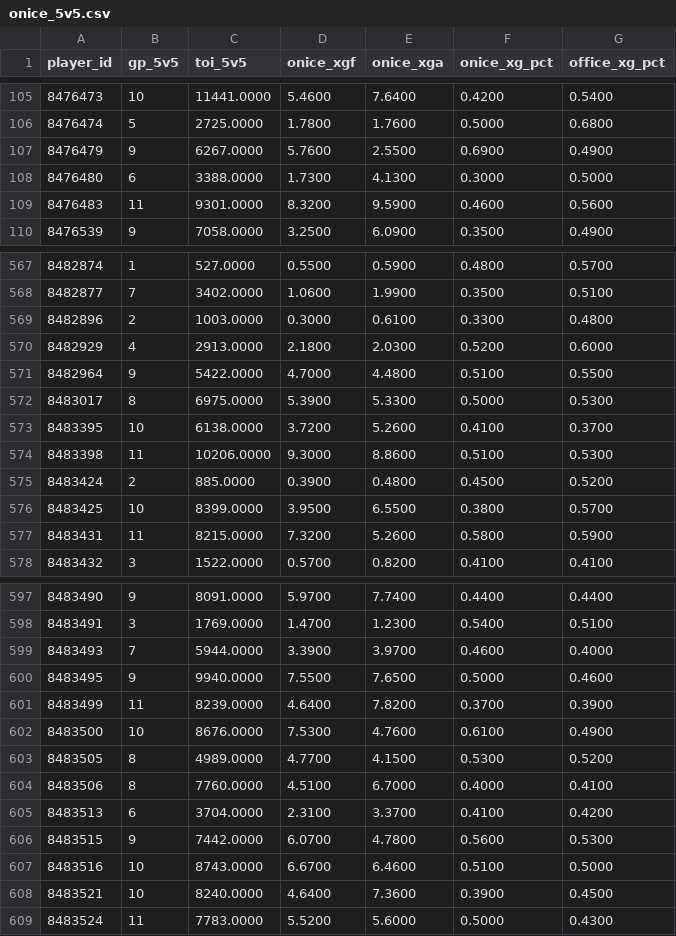
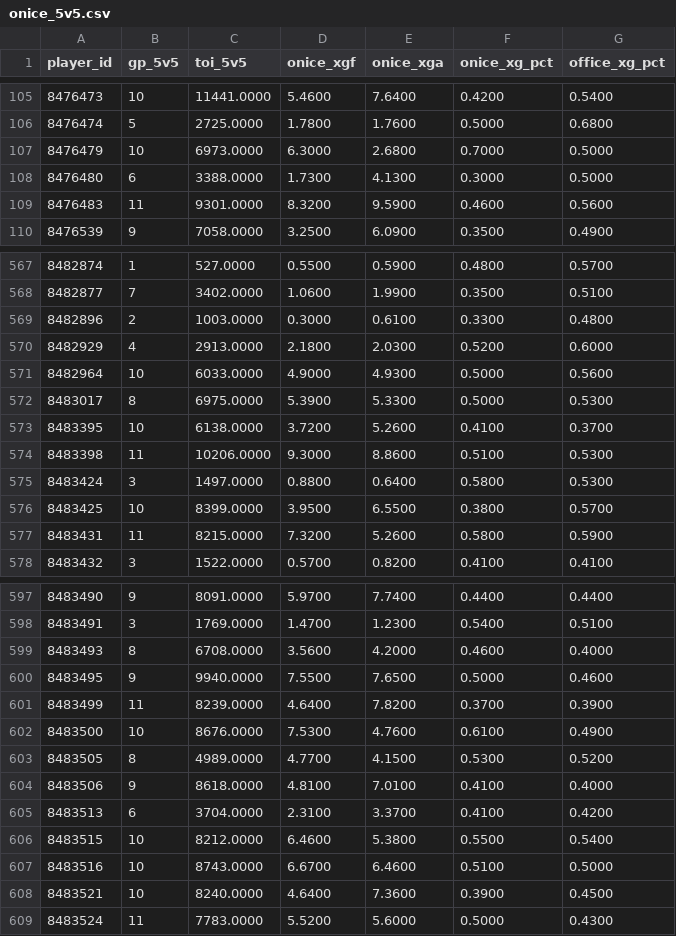
Before and after one commit to juhaopesonen/NHL-stats, a CSV file: data/2026-27/onice_5v5.csv, drawn as a sheet; only a part is shown, gaps mark what is left out; the diff covers the shown part only.

```diff
--- a/data/2026-27/onice_5v5.csv
+++ b/data/2026-27/onice_5v5.csv
@@ -106,3 +106,3 @@ player_id,gp_5v5,toi_5v5,onice_xgf,onice_xga,onice_xg_pct,office_xg_pct
 8476474,5,2725.0000,1.7800,1.7600,0.5000,0.6800
-8476479,9,6267.0000,5.7600,2.5500,0.6900,0.4900
+8476479,10,6973.0000,6.3000,2.6800,0.7000,0.5000
 8476480,6,3388.0000,1.7300,4.1300,0.3000,0.5000
@@ -570,3 +570,3 @@ player_id,gp_5v5,toi_5v5,onice_xgf,onice_xga,onice_xg_pct,office_xg_pct
 8482929,4,2913.0000,2.1800,2.0300,0.5200,0.6000
-8482964,9,5422.0000,4.7000,4.4800,0.5100,0.5500
+8482964,10,6033.0000,4.9000,4.9300,0.5000,0.5600
 8483017,8,6975.0000,5.3900,5.3300,0.5000,0.5300
@@ -574,3 +574,3 @@ player_id,gp_5v5,toi_5v5,onice_xgf,onice_xga,onice_xg_pct,office_xg_pct
 8483398,11,10206.0000,9.3000,8.8600,0.5100,0.5300
-8483424,2,885.0000,0.3900,0.4800,0.4500,0.5200
+8483424,3,1497.0000,0.8800,0.6400,0.5800,0.5300
 8483425,10,8399.0000,3.9500,6.5500,0.3800,0.5700
@@ -598,3 +598,3 @@ player_id,gp_5v5,toi_5v5,onice_xgf,onice_xga,onice_xg_pct,office_xg_pct
 8483491,3,1769.0000,1.4700,1.2300,0.5400,0.5100
-8483493,7,5944.0000,3.3900,3.9700,0.4600,0.4000
+8483493,8,6708.0000,3.5600,4.2000,0.4600,0.4000
 8483495,9,9940.0000,7.5500,7.6500,0.5000,0.4600
@@ -603,5 +603,5 @@ player_id,gp_5v5,toi_5v5,onice_xgf,onice_xga,onice_xg_pct,office_xg_pct
 8483505,8,4989.0000,4.7700,4.1500,0.5300,0.5200
-8483506,8,7760.0000,4.5100,6.7000,0.4000,0.4100
+8483506,9,8618.0000,4.8100,7.0100,0.4100,0.4000
 8483513,6,3704.0000,2.3100,3.3700,0.4100,0.4200
-8483515,9,7442.0000,6.0700,4.7800,0.5600,0.5300
+8483515,10,8212.0000,6.4600,5.3800,0.5500,0.5400
 8483516,10,8743.0000,6.6700,6.4600,0.5100,0.5000
```
Also changed, not shown: 153 edited cells elsewhere in this file, data/2026-27/games.csv, data/2026-27/goalies.csv, 8 other files.
